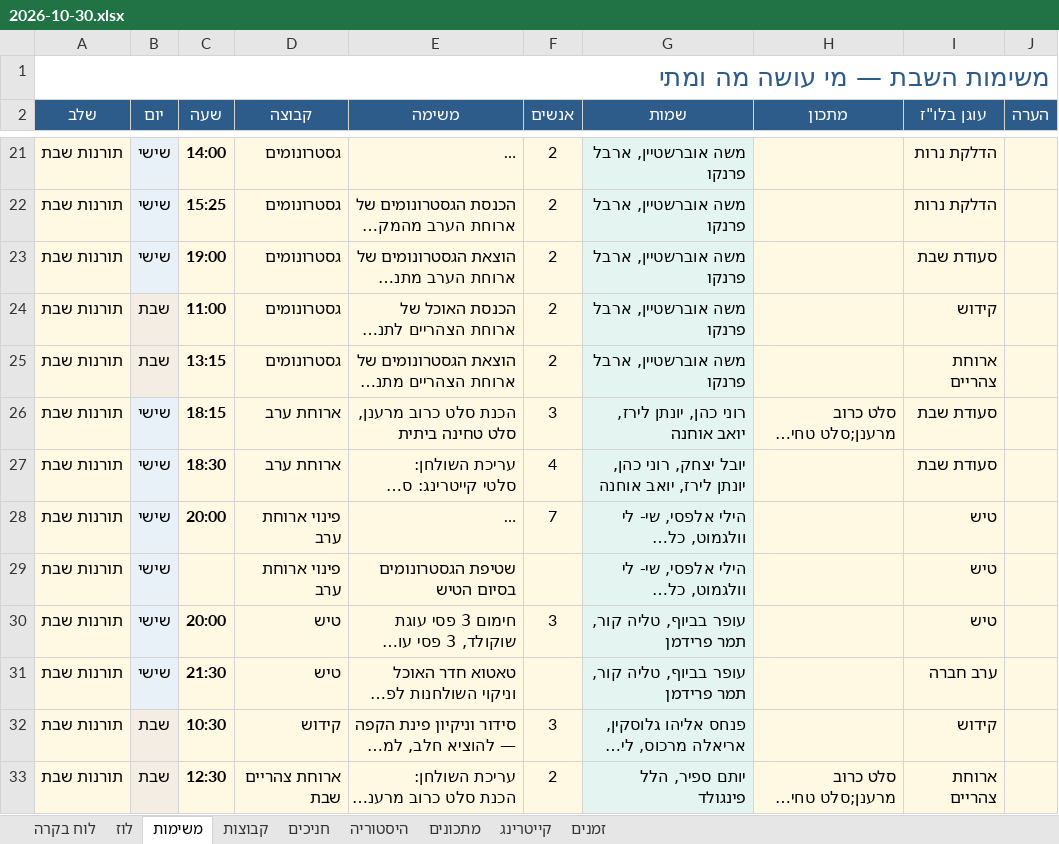
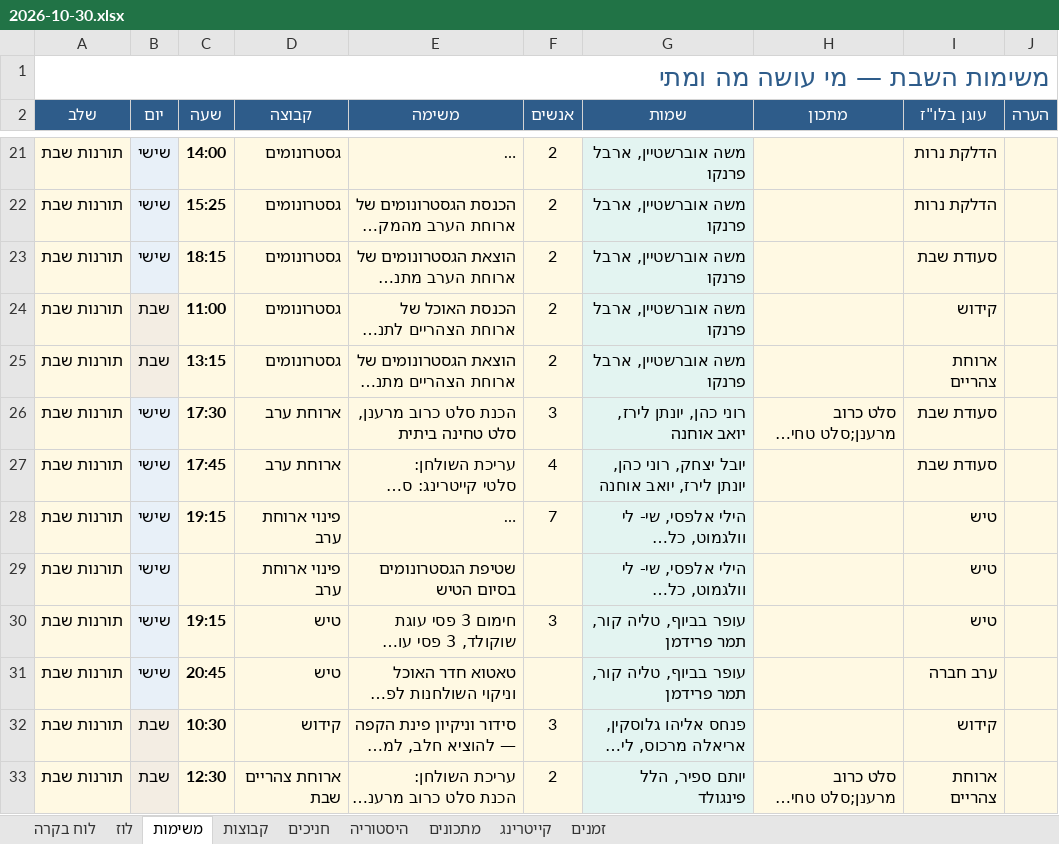
Before and after one commit to urishav464/Ein-Prat-work, an Excel workbook: shabbatot/2026-10-30.xlsx, sheet משימות, drawn as a sheet; only a part is shown, gaps mark what is left out; long unchanged cells end in …; values as stored, in another font and other column widths than the file's, no borders; the diff names each change by its address in the sheet, - before the commit and + after, or states it on an @@ line.

```diff
--- a/shabbatot/2026-10-30.xlsx (sheet משימות)
+++ b/shabbatot/2026-10-30.xlsx (sheet משימות)
-C23 (שעה): 19:00
+C23 (שעה): 18:15
-C26 (שעה): 18:15
+C26 (שעה): 17:30
-C27 (שעה): 18:30
+C27 (שעה): 17:45
-C28 (שעה): 20:00
+C28 (שעה): 19:15
-C30 (שעה): 20:00
+C30 (שעה): 19:15
-C31 (שעה): 21:30
+C31 (שעה): 20:45
```
Also changed, not shown: sheet לוז, shabbat-planner.xlsx, 35 other files.
